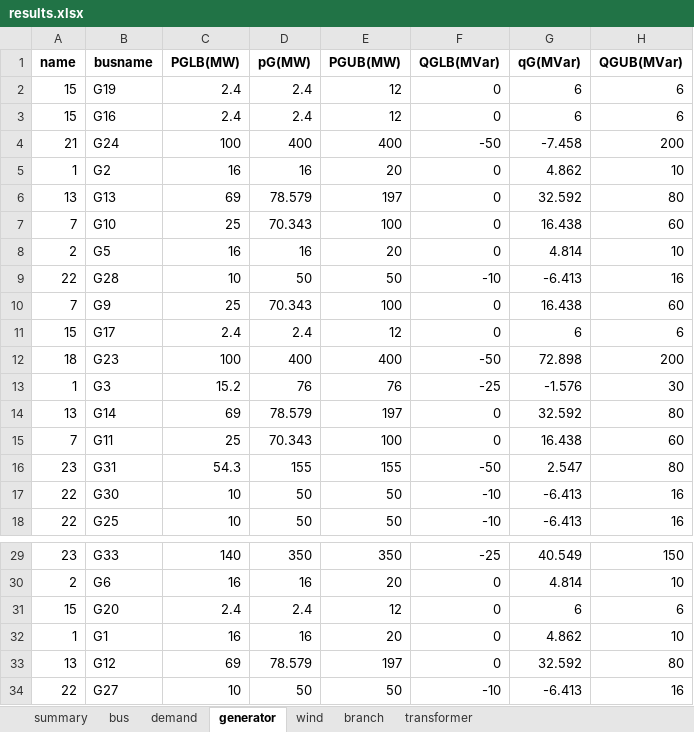
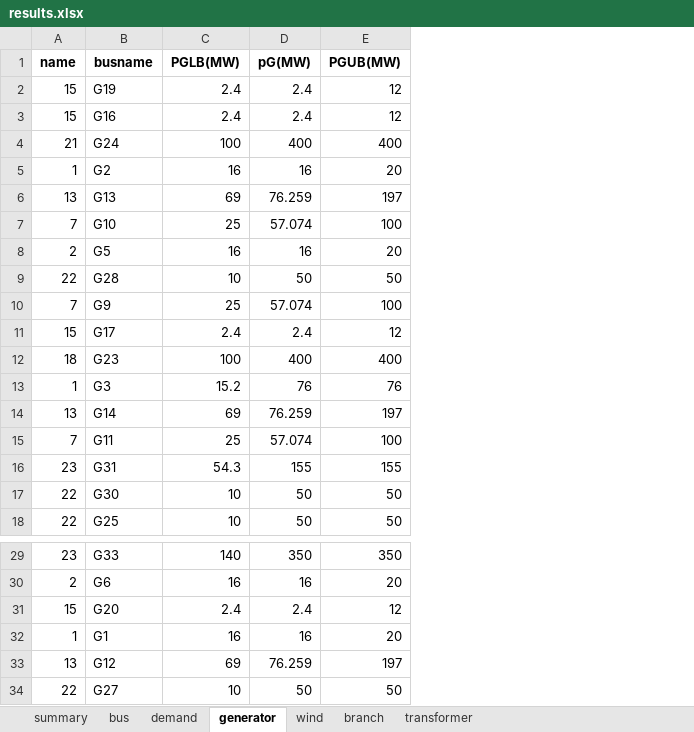
Before and after one commit to bukhsh/oats, an Excel workbook: results/results.xlsx, sheet generator, drawn as a sheet; only a part is shown, gaps mark what is left out; values as stored, in another font and other column widths than the file's, no borders; the diff names each change by its address in the sheet, - before the commit and + after, or states it on an @@ line.

```diff
--- a/results/results.xlsx (sheet generator)
+++ b/results/results.xlsx (sheet generator)
-column F (QGLB(MVar)), rows 2-18: 0 | 0 | -50 | 0 | 0 | 0 | 0 | -10 | 0 | 0 | -50 | -25 | 0 | 0 | -50 | -10 | -10; rows 29-34: -25 | 0 | 0 | 0 | 0 | -10
-column G (qG(MVar)), rows 2-18: 6 | 6 | -7.458 | 4.862 | 32.592 | 16.438 | 4.814 | -6.413 | 16.438 | 6 | 72.898 | -1.576 | 32.592 | 16.438 | 2.547 | -6.413 | -6.413; rows 29-34: 40.549 | 4.814 | 6 | 4.862 | 32.592 | -6.413
-column H (QGUB(MVar)), rows 2-18: 6 | 6 | 200 | 10 | 80 | 60 | 10 | 16 | 60 | 6 | 200 | 30 | 80 | 60 | 80 | 16 | 16; rows 29-34: 150 | 10 | 6 | 10 | 80 | 16
-D6 (pG(MW)): 78.579
+D6 (pG(MW)): 76.259
-D7 (pG(MW)): 70.343
+D7 (pG(MW)): 57.074
-D10 (pG(MW)): 70.343
+D10 (pG(MW)): 57.074
-D14 (pG(MW)): 78.579
+D14 (pG(MW)): 76.259
-D15 (pG(MW)): 70.343
+D15 (pG(MW)): 57.074
-D33 (pG(MW)): 78.579
+D33 (pG(MW)): 76.259
```
Also changed, not shown: sheet bus, sheet transformer, sheet branch, sheet demand, sheet wind, sheet summary, testcases/case24_ieee_rts.xlsx, 16 other files.
